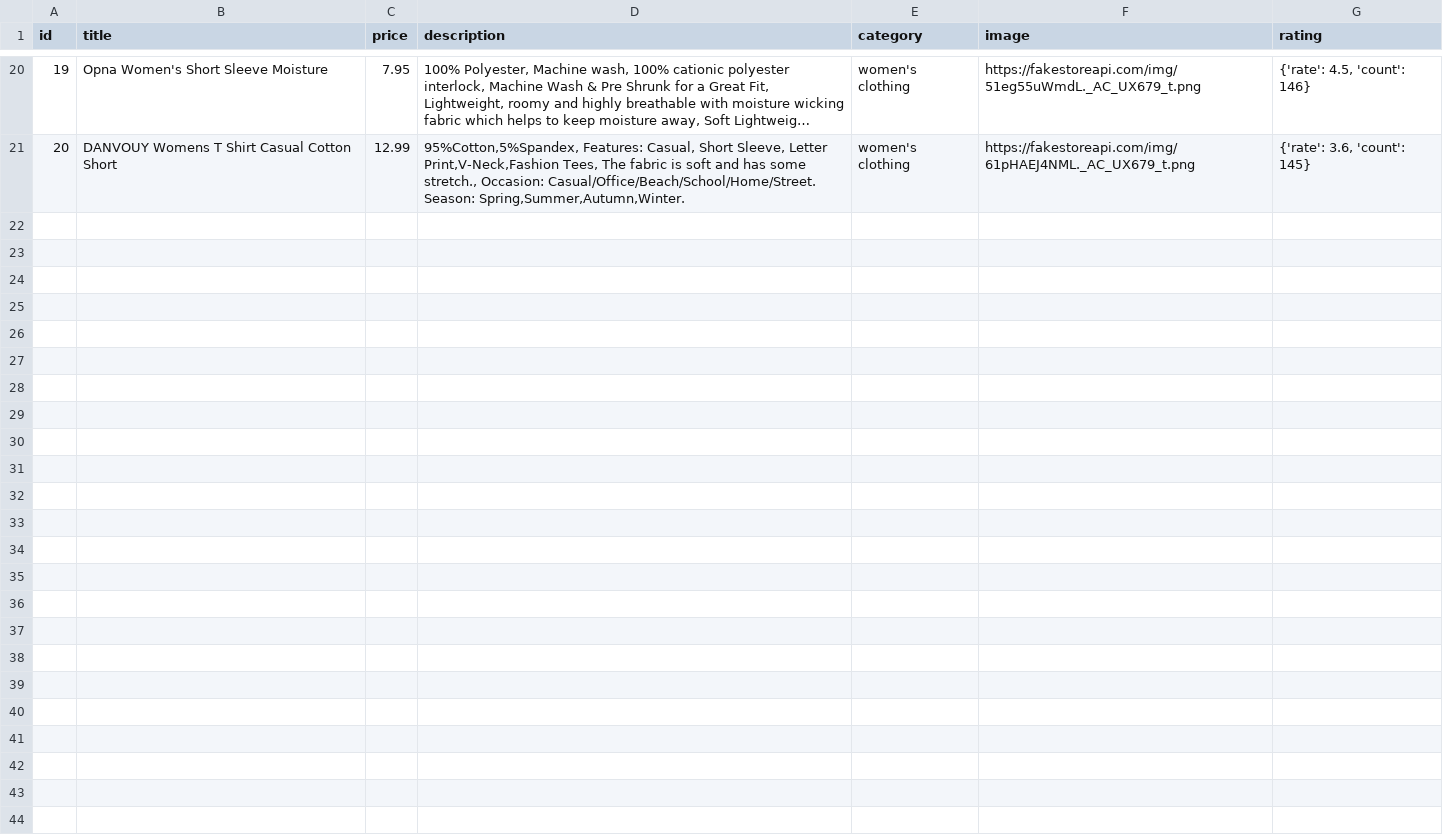
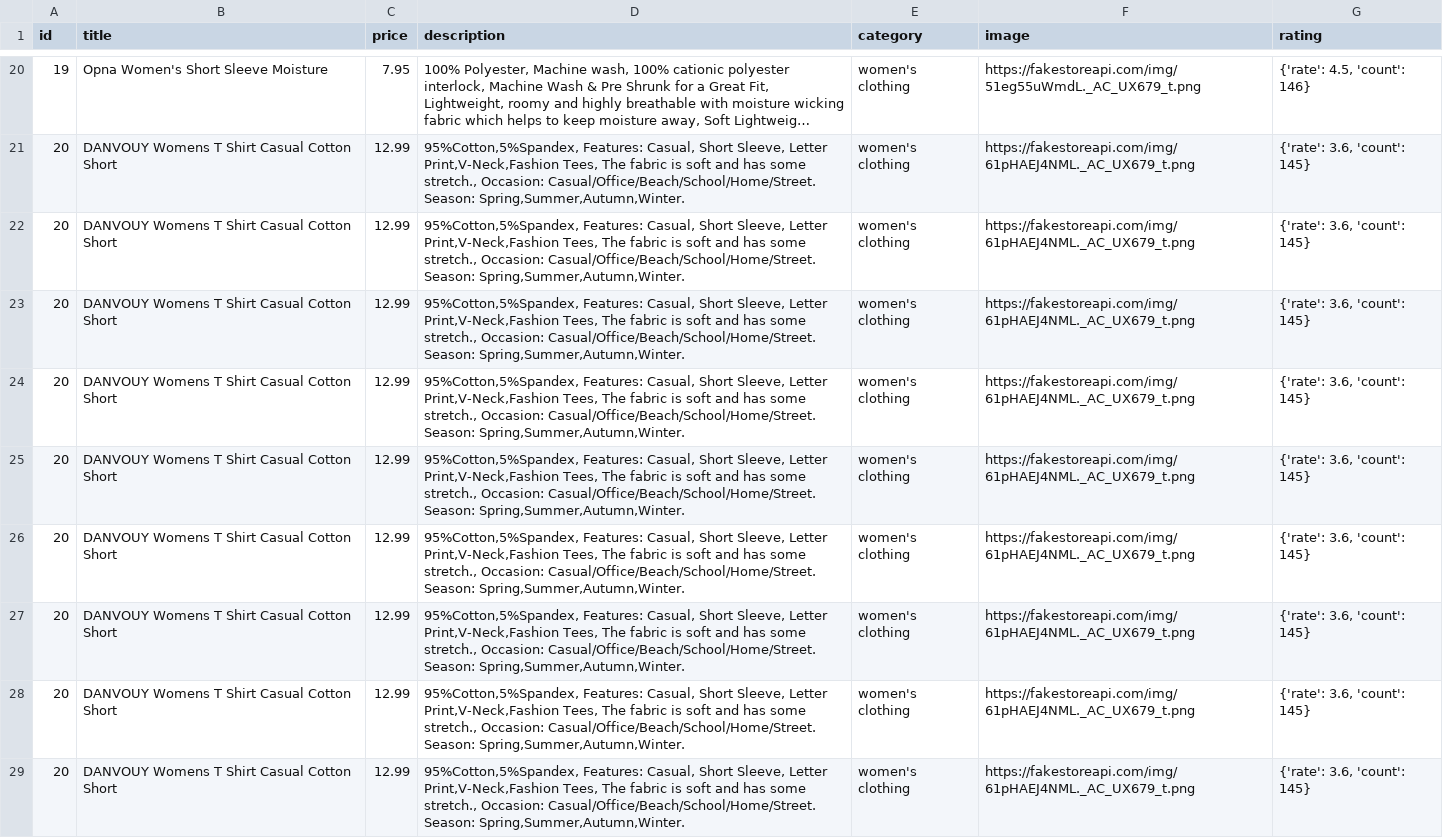
Before and after one commit to Hkgit-789/GCP_projects, a CSV file: products.csv, drawn as a sheet; only a part is shown, gaps mark what is left out; long unchanged cells end in …; the diff names each change by its address in the sheet, - before the commit and + after, or states it on an @@ line.

Commit message:
updated csv valiues

```diff
--- a/products.csv
+++ b/products.csv
+row 22: 20 | DANVOUY Womens T Shirt Casual Cotton Short | 12.99 | 95%Cotton,5%Spandex, Features: Casual, Short Sleeve, Letter Print,V-Neck,Fashion Tees, The fabric is soft and has some stretch., Occasion: Casual/Office/Beach/School/Home/Street. Season: Spring,Summer,Autumn,Winter. | women's clothing | https://fakestoreapi.com/img/61pHAEJ4NML._AC_UX679_t.png | {'rate': 3.6, 'count': 145}
+row 23: 20 | DANVOUY Womens T Shirt Casual Cotton Short | 12.99 | 95%Cotton,5%Spandex, Features: Casual, Short Sleeve, Letter Print,V-Neck,Fashion Tees, The fabric is soft and has some stretch., Occasion: Casual/Office/Beach/School/Home/Street. Season: Spring,Summer,Autumn,Winter. | women's clothing | https://fakestoreapi.com/img/61pHAEJ4NML._AC_UX679_t.png | {'rate': 3.6, 'count': 145}
+row 24: 20 | DANVOUY Womens T Shirt Casual Cotton Short | 12.99 | 95%Cotton,5%Spandex, Features: Casual, Short Sleeve, Letter Print,V-Neck,Fashion Tees, The fabric is soft and has some stretch., Occasion: Casual/Office/Beach/School/Home/Street. Season: Spring,Summer,Autumn,Winter. | women's clothing | https://fakestoreapi.com/img/61pHAEJ4NML._AC_UX679_t.png | {'rate': 3.6, 'count': 145}
+row 25: 20 | DANVOUY Womens T Shirt Casual Cotton Short | 12.99 | 95%Cotton,5%Spandex, Features: Casual, Short Sleeve, Letter Print,V-Neck,Fashion Tees, The fabric is soft and has some stretch., Occasion: Casual/Office/Beach/School/Home/Street. Season: Spring,Summer,Autumn,Winter. | women's clothing | https://fakestoreapi.com/img/61pHAEJ4NML._AC_UX679_t.png | {'rate': 3.6, 'count': 145}
+row 26: 20 | DANVOUY Womens T Shirt Casual Cotton Short | 12.99 | 95%Cotton,5%Spandex, Features: Casual, Short Sleeve, Letter Print,V-Neck,Fashion Tees, The fabric is soft and has some stretch., Occasion: Casual/Office/Beach/School/Home/Street. Season: Spring,Summer,Autumn,Winter. | women's clothing | https://fakestoreapi.com/img/61pHAEJ4NML._AC_UX679_t.png | {'rate': 3.6, 'count': 145}
+row 27: 20 | DANVOUY Womens T Shirt Casual Cotton Short | 12.99 | 95%Cotton,5%Spandex, Features: Casual, Short Sleeve, Letter Print,V-Neck,Fashion Tees, The fabric is soft and has some stretch., Occasion: Casual/Office/Beach/School/Home/Street. Season: Spring,Summer,Autumn,Winter. | women's clothing | https://fakestoreapi.com/img/61pHAEJ4NML._AC_UX679_t.png | {'rate': 3.6, 'count': 145}
+row 28: 20 | DANVOUY Womens T Shirt Casual Cotton Short | 12.99 | 95%Cotton,5%Spandex, Features: Casual, Short Sleeve, Letter Print,V-Neck,Fashion Tees, The fabric is soft and has some stretch., Occasion: Casual/Office/Beach/School/Home/Street. Season: Spring,Summer,Autumn,Winter. | women's clothing | https://fakestoreapi.com/img/61pHAEJ4NML._AC_UX679_t.png | {'rate': 3.6, 'count': 145}
+row 29: 20 | DANVOUY Womens T Shirt Casual Cotton Short | 12.99 | 95%Cotton,5%Spandex, Features: Casual, Short Sleeve, Letter Print,V-Neck,Fashion Tees, The fabric is soft and has some stretch., Occasion: Casual/Office/Beach/School/Home/Street. Season: Spring,Summer,Autumn,Winter. | women's clothing | https://fakestoreapi.com/img/61pHAEJ4NML._AC_UX679_t.png | {'rate': 3.6, 'count': 145}
```
